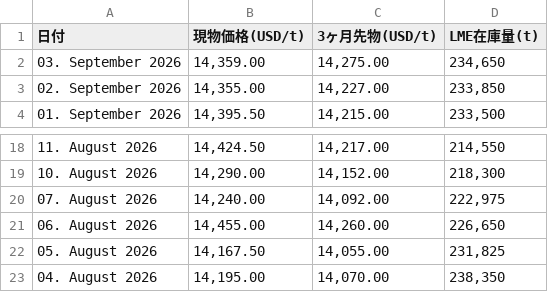
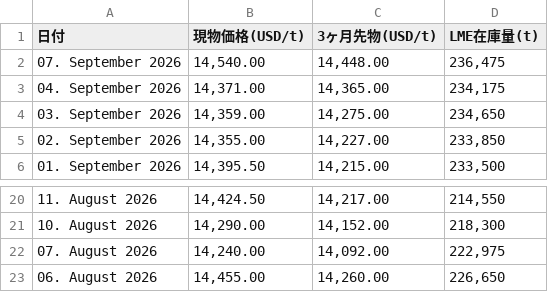
Before and after one commit to ym2000-coder/lme-copper-scraper, a CSV file: lme_copper_1month.csv, drawn as a sheet; only a part is shown, gaps mark what is left out; removed rows and columns are numbered as before the commit, all else as after; the diff names each change by its address in the sheet, - before the commit and + after, or states it on an @@ line.

```diff
--- a/lme_copper_1month.csv
+++ b/lme_copper_1month.csv
+row 2: 07. September 2026 | 14,540.00 | 14,448.00 | 236,475
+row 3: 04. September 2026 | 14,371.00 | 14,365.00 | 234,175
-row 22: 05. August 2026 | 14,167.50 | 14,055.00 | 231,825
-row 23: 04. August 2026 | 14,195.00 | 14,070.00 | 238,350
```
